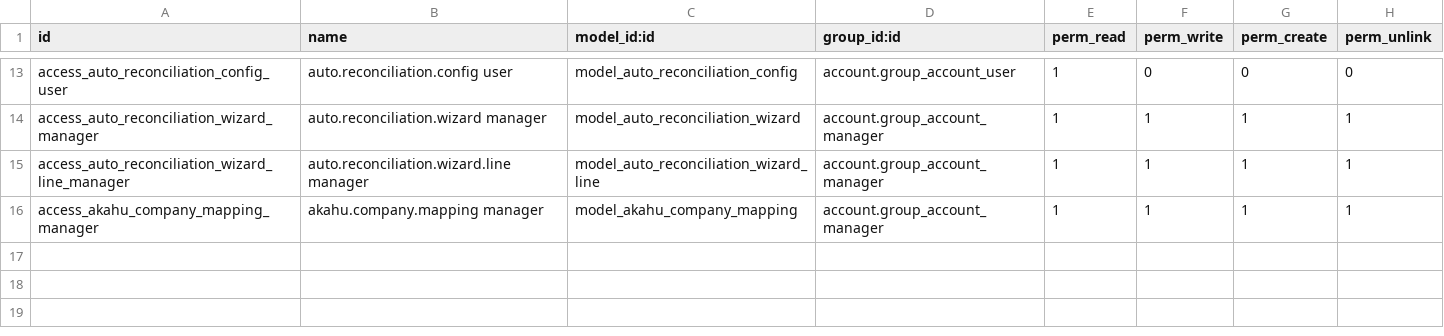
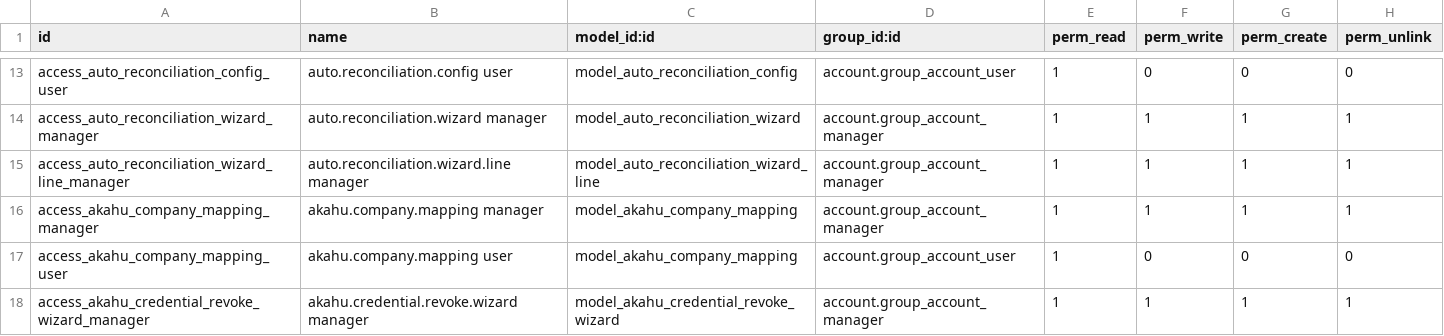
Before and after one commit to Admin-verinsure/Verinsure-Odoo18-Master, a CSV file: addons/nz_bank_reconciliation/security/ir.model.access.csv, drawn as a sheet; only a part is shown, gaps mark what is left out; the diff names each change by its address in the sheet, - before the commit and + after, or states it on an @@ line.

```diff
--- a/addons/nz_bank_reconciliation/security/ir.model.access.csv
+++ b/addons/nz_bank_reconciliation/security/ir.model.access.csv
+row 17: access_akahu_company_mapping_user | akahu.company.mapping user | model_akahu_company_mapping | account.group_account_user | 1 | 0 | 0 | 0
+row 18: access_akahu_credential_revoke_wizard_manager | akahu.credential.revoke.wizard manager | model_akahu_credential_revoke_wizard | account.group_account_manager | 1 | 1 | 1 | 1
```
Also changed, not shown: 13 other files.
